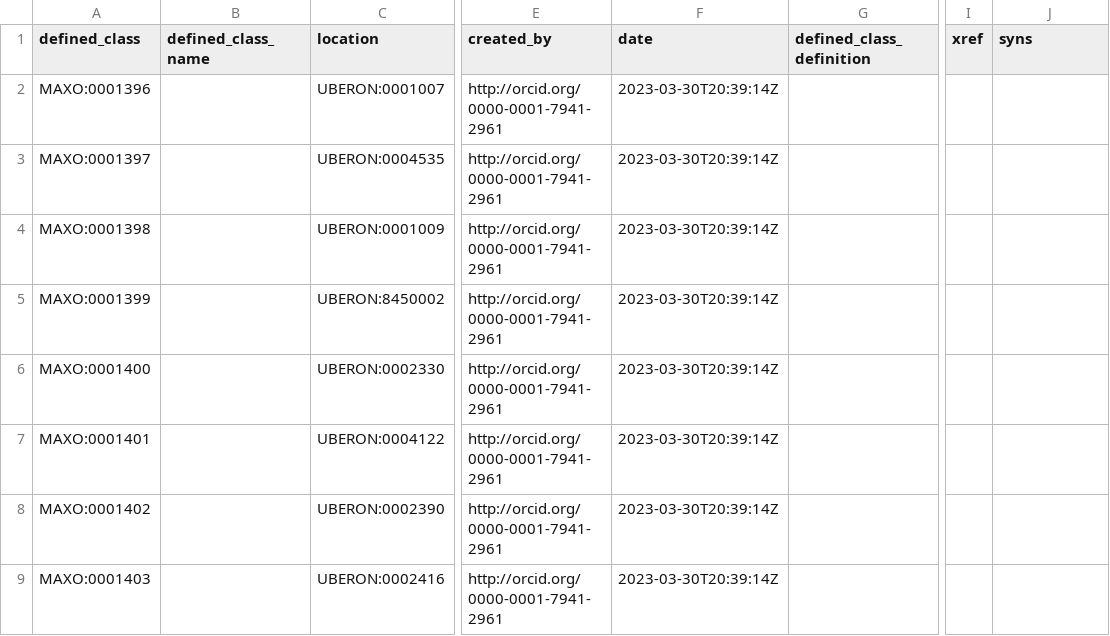
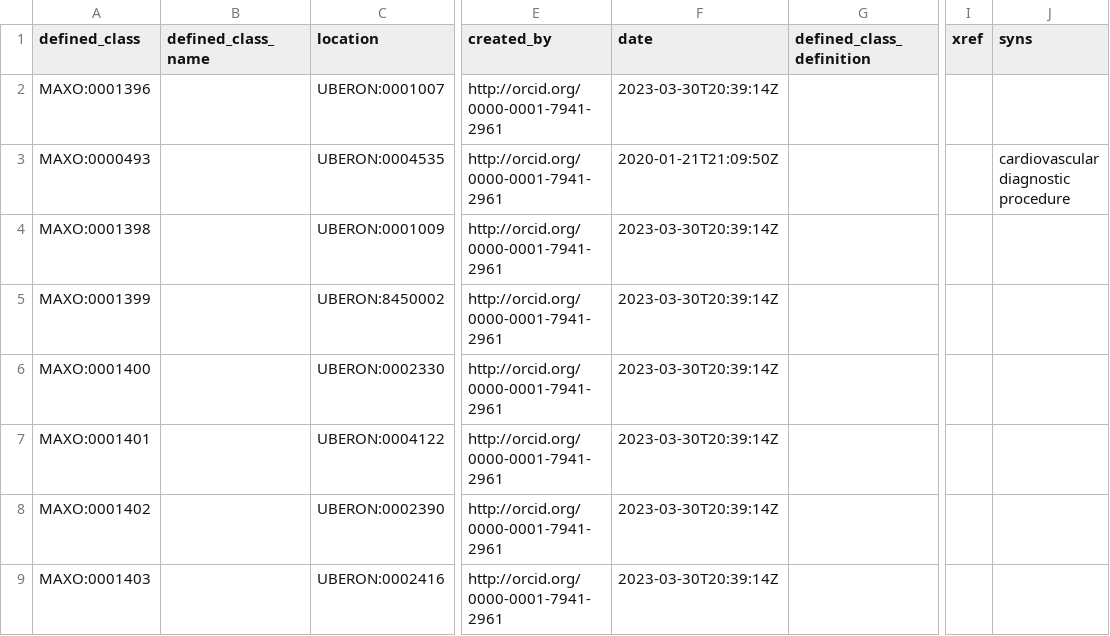
Before and after one commit to monarch-initiative/MAxO, a TSV file: src/patterns/data/manual/diagnostic_by_location.tsv, drawn as a sheet; only a part is shown, gaps mark what is left out; the diff names each change by its address in the sheet, - before the commit and + after, or states it on an @@ line.

Commit message:
updated def of diagnostic procedure by site and updated cardiovascular diagnostic procedure--no dups

```diff
--- a/src/patterns/data/manual/diagnostic_by_location.tsv
+++ b/src/patterns/data/manual/diagnostic_by_location.tsv
-A3 (defined_class): MAXO:0001397
+A3 (defined_class): MAXO:0000493
-F3 (date): 2023-03-30T20:39:14Z
+F3 (date): 2020-01-21T21:09:50Z
-J3 (syns): (empty)
+J3 (syns): cardiovascular diagnostic procedure
```
Also changed, not shown: 4 other files.
